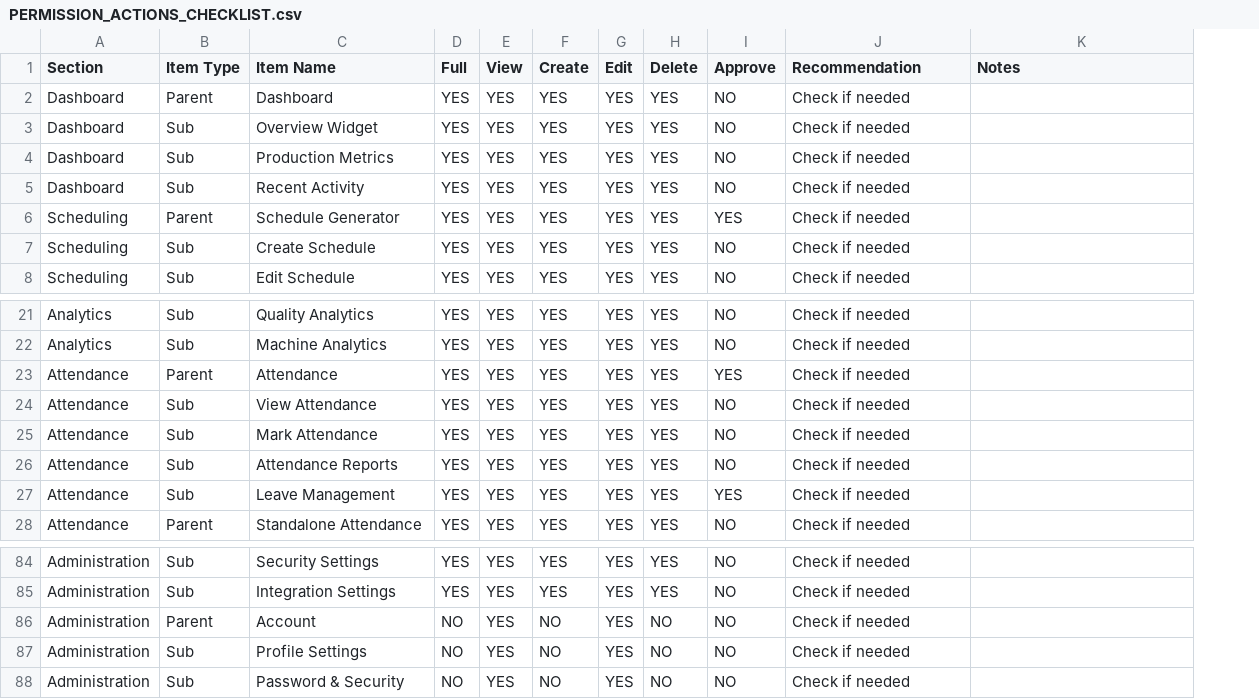
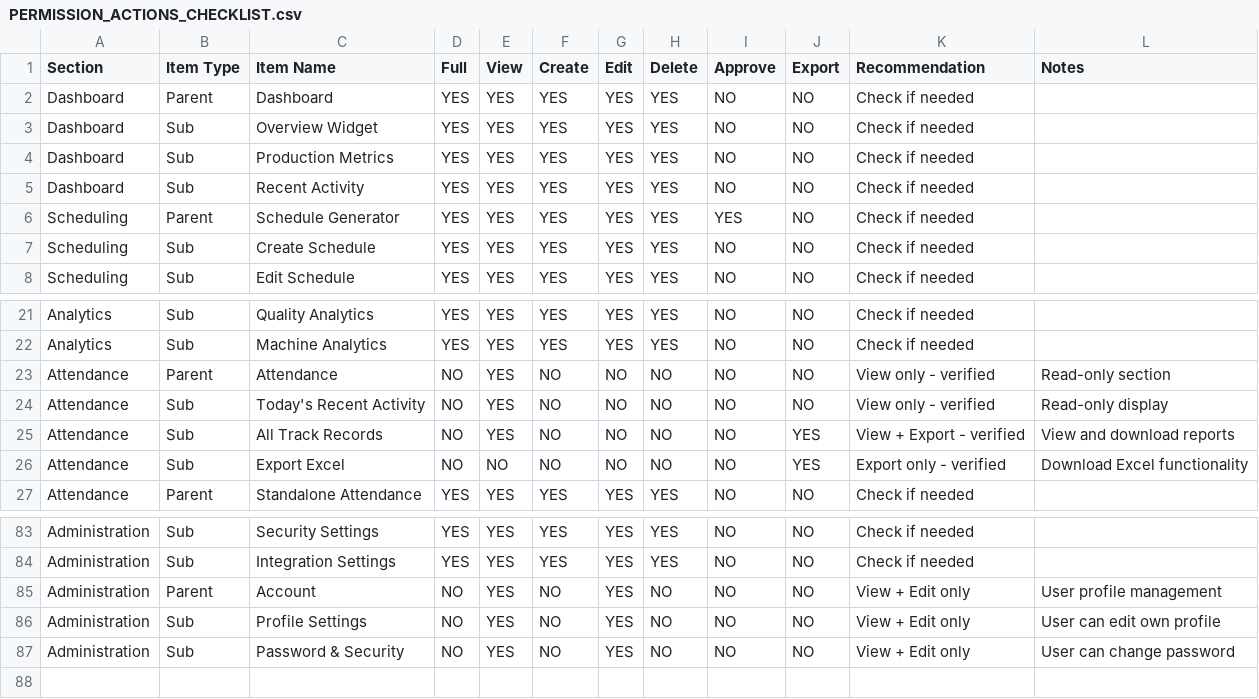
Before and after one commit to zeroslashagency/epsilonenggx1, a CSV file: docs/PERMISSION_ACTIONS_CHECKLIST.csv, drawn as a sheet; only a part is shown, gaps mark what is left out; removed rows and columns are numbered as before the commit, all else as after; the diff names each change by its address in the sheet, - before the commit and + after, or states it on an @@ line.

Commit message:
docs: Update Attendance section with correct permissions
ATTENDANCE SECTION CHANGES:
- Parent: View only (no modifications)
- Sub-items updated to match actual functionality

NEW SUB-ITEMS:
1. Today's Recent Activity → View only
2. All Track Records → View + Export (download reports)
3. Export Excel → Export only (download Excel)

REMOVED SUB-ITEMS:
- View Attendance (replaced)
- Mark Attendance (not needed - read-only)
- Attendance Reports (replaced)
- Leave Management (moved to separate section if needed)

ACTIONS:
- View: Display data
- Export: Download reports/Excel

CSV UPDATED:
- Added Export column
- Marked Attendance items as verified
- Account items also verified (View + Edit only)

```diff
--- a/docs/PERMISSION_ACTIONS_CHECKLIST.csv
+++ b/docs/PERMISSION_ACTIONS_CHECKLIST.csv
+column J (Export), rows 2-8: all NO; rows 21-23: all NO; row 27: NO; rows 83-87: all NO
-D23 (Full): YES
+D23 (Full): NO
-F23 (Create): YES
+F23 (Create): NO
-G23 (Edit): YES
+G23 (Edit): NO
-H23 (Delete): YES
+H23 (Delete): NO
-I23 (Approve): YES
+I23 (Approve): NO
-K23 (Recommendation): Check if needed
+K23 (Recommendation): View only - verified
-L23 (Notes): (empty)
+L23 (Notes): Read-only section
-row 24: Attendance | Sub | View Attendance | YES | YES | YES | YES | YES | NO | Check if needed
-row 25: Attendance | Sub | Mark Attendance | YES | YES | YES | YES | YES | NO | Check if needed
-row 26: Attendance | Sub | Attendance Reports | YES | YES | YES | YES | YES | NO | Check if needed
-row 27: Attendance | Sub | Leave Management | YES | YES | YES | YES | YES | YES | Check if needed
+row 24: Attendance | Sub | Today's Recent Activity | NO | YES | NO | NO | NO | NO | NO | View only - verified | Read-only display
+row 25: Attendance | Sub | All Track Records | NO | YES | NO | NO | NO | NO | YES | View + Export - verified | View and download reports
+row 26: Attendance | Sub | Export Excel | NO | NO | NO | NO | NO | NO | YES | Export only - verified | Download Excel functionality
-K85:K87 (Recommendation): Check if needed
+K85:K87 (Recommendation): View + Edit only
-L85 (Notes): (empty)
+L85 (Notes): User profile management
-L86 (Notes): (empty)
+L86 (Notes): User can edit own profile
-L87 (Notes): (empty)
+L87 (Notes): User can change password
```
Also changed, not shown: 1 other file.
